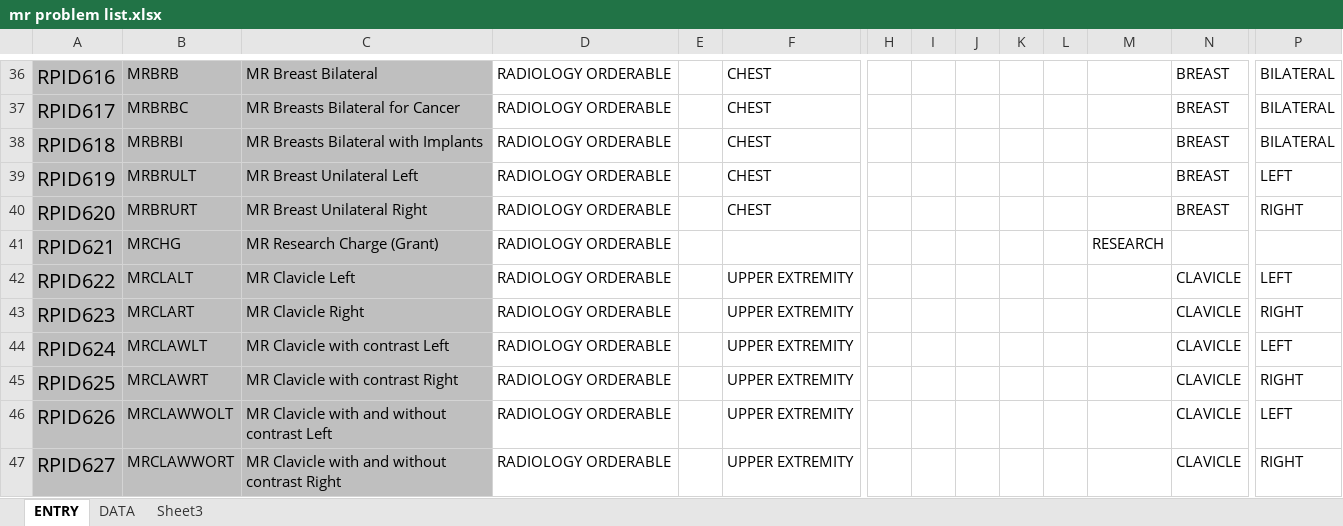
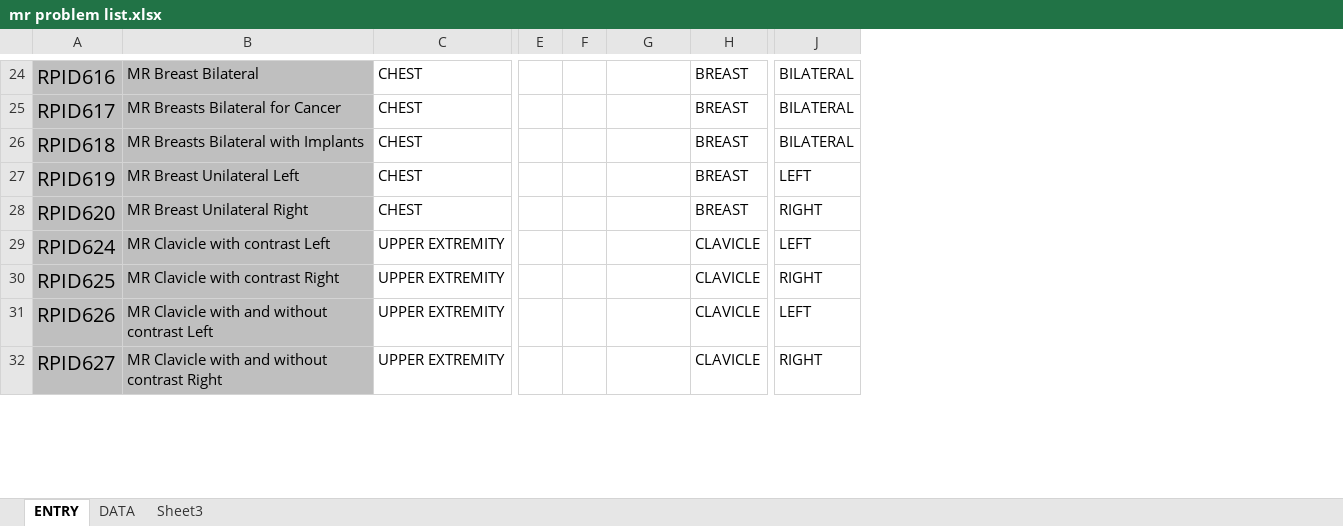
Before and after one commit to tekram/radlex-mapper, an Excel workbook: mr problem list.xlsx, sheet ENTRY, drawn as a sheet; only a part is shown, gaps mark what is left out; values as stored, in another font and other column widths than the file's, no borders; rows hold the shown columns only; the diff covers the shown part only; the diff names each change by its address in the sheet, - before the commit and + after, or states it on an @@ line.

```diff
--- a/mr problem list.xlsx (sheet ENTRY)
+++ b/mr problem list.xlsx (sheet ENTRY)
-column B, rows 36-40: MRBRB | MRBRBC | MRBRBI | MRBRULT | MRBRURT; rows 44-47: MRCLAWLT | MRCLAWRT | MRCLAWWOLT | MRCLAWWORT
-column D, rows 36-40: all RADIOLOGY ORDERABLE; rows 44-47: all RADIOLOGY ORDERABLE
-column E, empty
-column I, empty
-column J, empty
-column L, empty
-row 41: RPID621 | MRCHG | MR Research Charge (Grant) | RADIOLOGY ORDERABLE |  |  |  |  |  |  |  | RESEARCH
-row 42: RPID622 | MRCLALT | MR Clavicle Left | RADIOLOGY ORDERABLE |  | UPPER EXTREMITY |  |  |  |  |  |  | CLAVICLE | LEFT
-row 43: RPID623 | MRCLART | MR Clavicle Right | RADIOLOGY ORDERABLE |  | UPPER EXTREMITY |  |  |  |  |  |  | CLAVICLE | RIGHT
```
Also changed, not shown: 17 removed rows elsewhere in this sheet, 40 other files.
